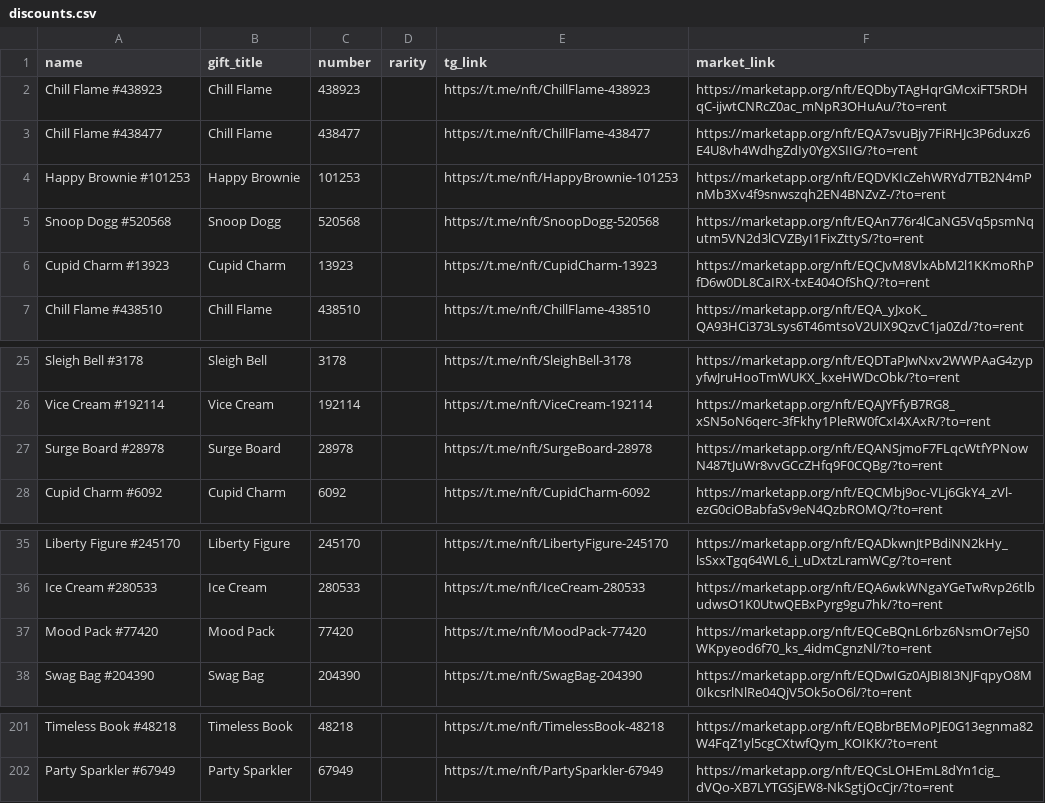
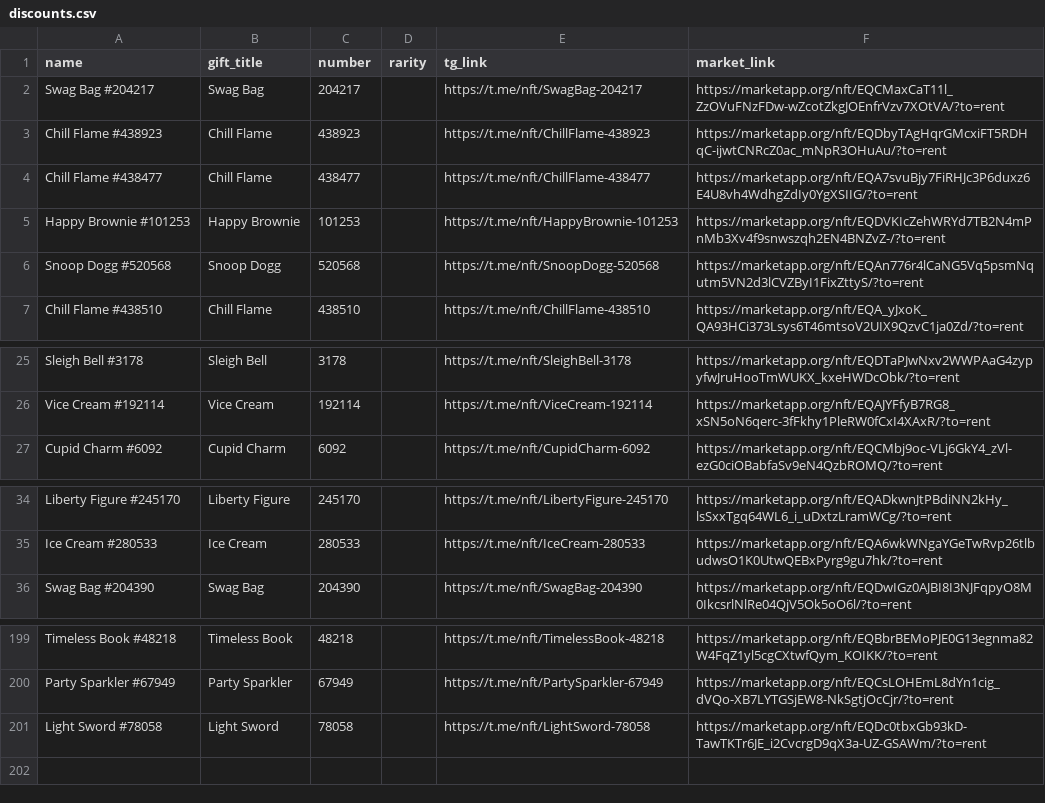
Before and after one commit to Zanjania0/duck-store, a CSV file: discounts.csv, drawn as a sheet; only a part is shown, gaps mark what is left out.

Commit message:
Auto-update deals & gifts catalog [skip ci]

```diff
--- a/discounts.csv
+++ b/discounts.csv
@@ -1,2 +1,3 @@
 name,gift_title,number,rarity,tg_link,market_link
+Swag Bag #204217,Swag Bag,204217,,https://t.me/nft/SwagBag-204217,https://marketapp.org/nft/EQCMaxCaT11l_ZzOVuFNzFDw-wZcotZkgJOEnfrVzv7XOtVA/?to=rent
 Chill Flame #438923,Chill Flame,438923,,https://t.me/nft/ChillFlame-438923,https://marketapp.org/nft/EQDbyTAgHqrGMcxiFT5RDHqC-ijwtCNRcZ0ac_mNpR3OHuAu/?to=rent
@@ -5,3 +6,2 @@ Happy Brownie #101253,Happy Brownie,101253,,https://t.me/nft/HappyBrownie-101253
 Snoop Dogg #520568,Snoop Dogg,520568,,https://t.me/nft/SnoopDogg-520568,https://marketapp.org/nft/EQAn776r4lCaNG5Vq5psmNqutm5VN2d3lCVZByI1FixZttyS/?to=rent
-Cupid Charm #13923,Cupid Charm,13923,,https://t.me/nft/CupidCharm-13923,https://marketapp.org/nft/EQCJvM8VlxAbM2l1KKmoRhPfD6w0DL8CaIRX-txE404OfShQ/?to=rent
 Chill Flame #438510,Chill Flame,438510,,https://t.me/nft/ChillFlame-438510,https://marketapp.org/nft/EQA_yJxoK_QA93HCi373Lsys6T46mtsoV2UIX9QzvC1ja0Zd/?to=rent
@@ -26,3 +26,2 @@ Sleigh Bell #3178,Sleigh Bell,3178,,https://t.me/nft/SleighBell-3178,https://mar
 Vice Cream #192114,Vice Cream,192114,,https://t.me/nft/ViceCream-192114,https://marketapp.org/nft/EQAJYFfyB7RG8_xSN5oN6qerc-3fFkhy1PleRW0fCxI4XAxR/?to=rent
-Surge Board #28978,Surge Board,28978,,https://t.me/nft/SurgeBoard-28978,https://marketapp.org/nft/EQANSjmoF7FLqcWtfYPNowN487tJuWr8vvGCcZHfq9F0CQBg/?to=rent
 Cupid Charm #6092,Cupid Charm,6092,,https://t.me/nft/CupidCharm-6092,https://marketapp.org/nft/EQCMbj9oc-VLj6GkY4_zVl-ezG0ciOBabfaSv9eN4QzbROMQ/?to=rent
@@ -36,3 +35,2 @@ Liberty Figure #245170,Liberty Figure,245170,,https://t.me/nft/LibertyFigure-245
 Ice Cream #280533,Ice Cream,280533,,https://t.me/nft/IceCream-280533,https://marketapp.org/nft/EQA6wkWNgaYGeTwRvp26tlbudwsO1K0UtwQEBxPyrg9gu7hk/?to=rent
-Mood Pack #77420,Mood Pack,77420,,https://t.me/nft/MoodPack-77420,https://marketapp.org/nft/EQCeBQnL6rbz6NsmOr7ejS0WKpyeod6f70_ks_4idmCgnzNl/?to=rent
 Swag Bag #204390,Swag Bag,204390,,https://t.me/nft/SwagBag-204390,https://marketapp.org/nft/EQDwIGz0AJBI8I3NJFqpyO8M0IkcsrlNlRe04QjV5Ok5oO6l/?to=rent
@@ -202 +200,2 @@ Timeless Book #48218,Timeless Book,48218,,https://t.me/nft/TimelessBook-48218,ht
 Party Sparkler #67949,Party Sparkler,67949,,https://t.me/nft/PartySparkler-67949,https://marketapp.org/nft/EQCsLOHEmL8dYn1cig_dVQo-XB7LYTGSjEW8-NkSgtjOcCjr/?to=rent
+Light Sword #78058,Light Sword,78058,,https://t.me/nft/LightSword-78058,https://marketapp.org/nft/EQDc0tbxGb93kD-TawTKTr6JE_i2CvcrgD9qX3a-UZ-GSAWm/?to=rent
```
Also changed, not shown: 2 other files.
